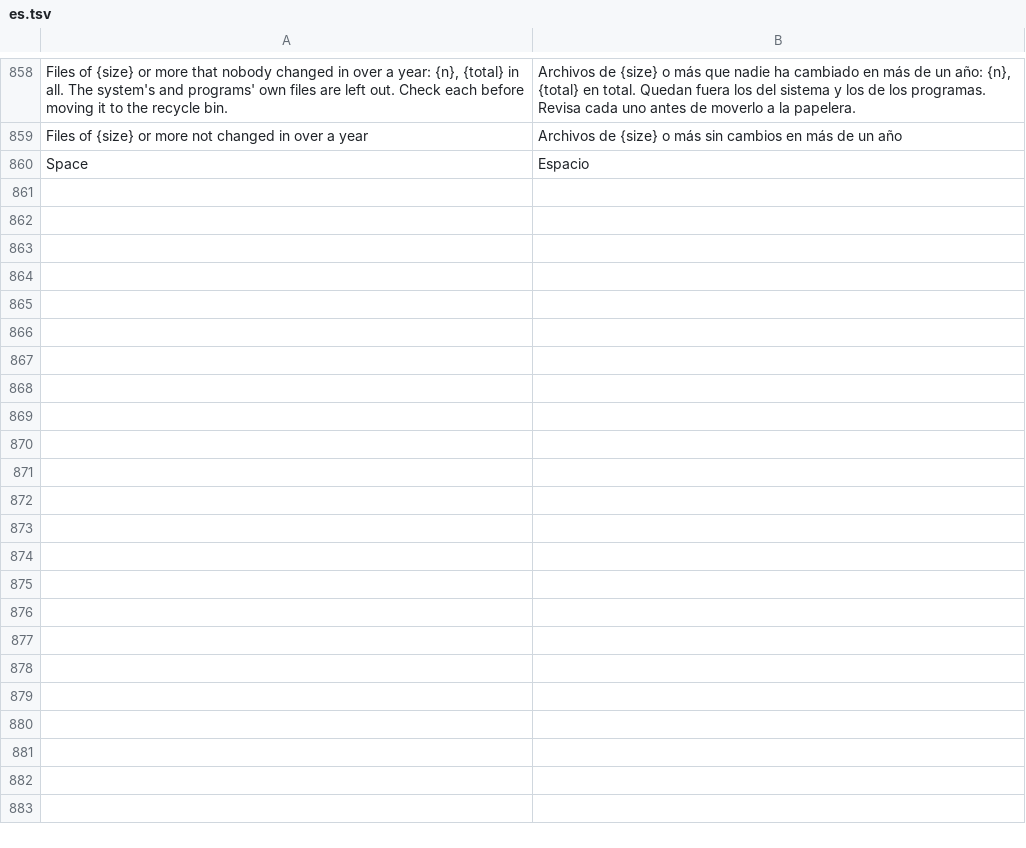
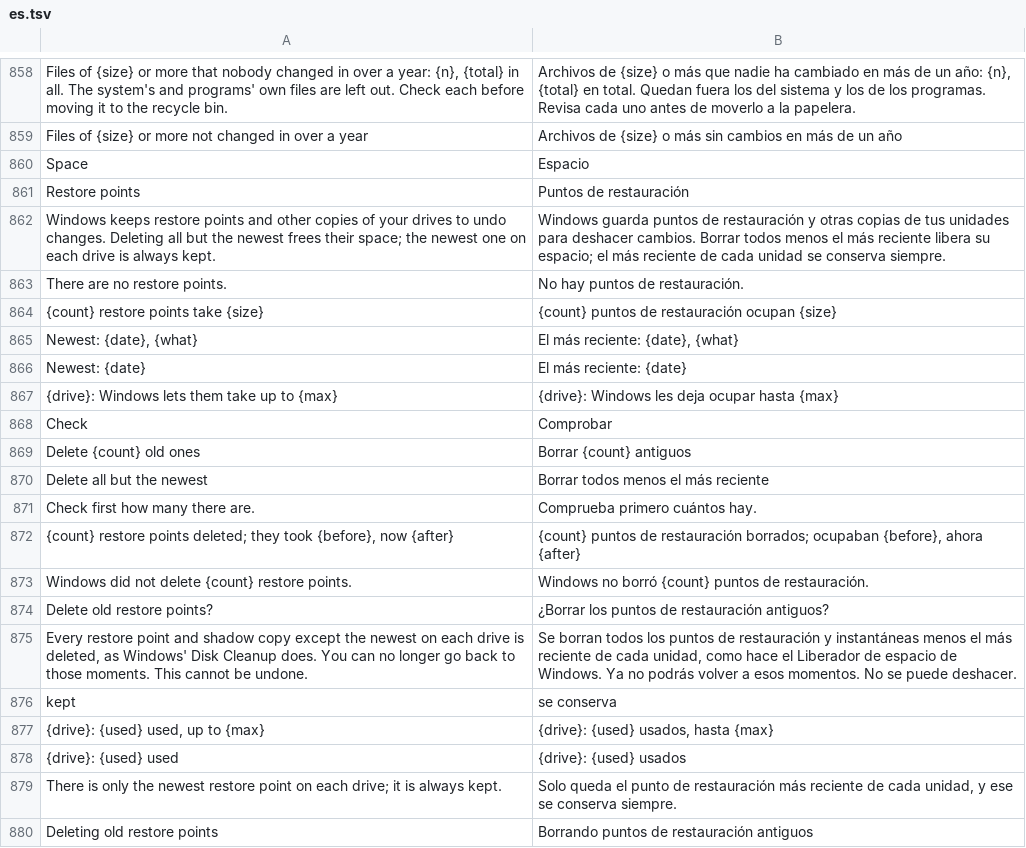
Before and after one commit to rewind-os/rewind-os-app, a TSV file: crates/i18n/locales/es.tsv, drawn as a sheet; only a part is shown, gaps mark what is left out.

```diff
--- a/crates/i18n/locales/es.tsv
+++ b/crates/i18n/locales/es.tsv
@@ -860 +860,21 @@ Files of {size} or more not changed in over a year	Archivos de {size} o más sin
 Space	Espacio
+Restore points	Puntos de restauración
+Windows keeps restore points and other copies of your drives to undo changes. Deleting all but the newest frees their space; the newest one on each drive is always kept.	Windows guarda puntos de restauración y otras copias de tus unidades para deshacer cambios. Borrar todos menos el más reciente libera su espacio; el más reciente de cada unidad se conserva siempre.
+There are no restore points.	No hay puntos de restauración.
+{count} restore points take {size}	{count} puntos de restauración ocupan {size}
+Newest: {date}, {what}	El más reciente: {date}, {what}
+Newest: {date}	El más reciente: {date}
+{drive}: Windows lets them take up to {max}	{drive}: Windows les deja ocupar hasta {max}
+Check	Comprobar
+Delete {count} old ones	Borrar {count} antiguos
+Delete all but the newest	Borrar todos menos el más reciente
+Check first how many there are.	Comprueba primero cuántos hay.
+{count} restore points deleted; they took {before}, now {after}	{count} puntos de restauración borrados; ocupaban {before}, ahora {after}
+Windows did not delete {count} restore points.	Windows no borró {count} puntos de restauración.
+Delete old restore points?	¿Borrar los puntos de restauración antiguos?
+Every restore point and shadow copy except the newest on each drive is deleted, as Windows' Disk Cleanup does. You can no longer go back to those moments. This cannot be undone.	Se borran todos los puntos de restauración y instantáneas menos el más reciente de cada unidad, como hace el Liberador de espacio de Windows. Ya no podrás volver a esos momentos. No se puede deshacer.
+kept	se conserva
+{drive}: {used} used, up to {max}	{drive}: {used} usados, hasta {max}
+{drive}: {used} used	{drive}: {used} usados
+There is only the newest restore point on each drive; it is always kept.	Solo queda el punto de restauración más reciente de cada unidad, y ese se conserva siempre.
+Deleting old restore points	Borrando puntos de restauración antiguos
```
Also changed, not shown: 10 other files.
